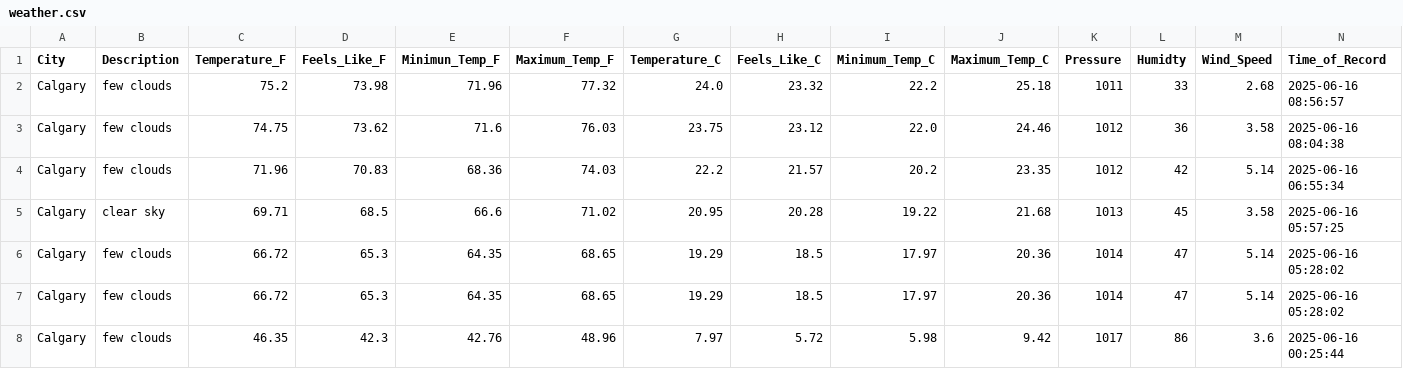
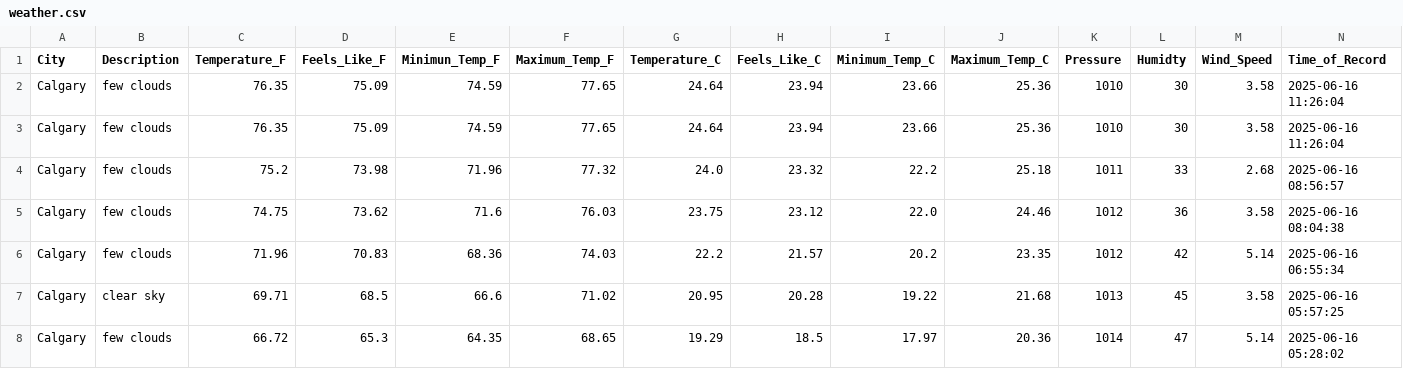
Before and after one commit to dabson2020/Projects, a CSV file: Data_Analysis_and_Data_Engr_Projects/Airflow_Projects/ETL_Weather_Data/concat_data/weather.csv, drawn as a sheet; only a part is shown; the shorter side is filled out with more unchanged rows; rows hold the shown columns only; the diff names each change by its address in the sheet, - before the commit and + after, or states it on an @@ line.

Commit message:
Add today's weather data

```diff
--- a/Data_Analysis_and_Data_Engr_Projects/Airflow_Projects/ETL_Weather_Data/concat_data/weather.csv
+++ b/Data_Analysis_and_Data_Engr_Projects/Airflow_Projects/ETL_Weather_Data/concat_data/weather.csv
+row 2: Calgary | few clouds | 76.35 | 75.09 | 74.59 | 77.65 | 24.64 | 23.94 | 23.66 | 25.36 | 1010 | 30 | 3.58 | 2025-06-16 11:26:04
+row 3: Calgary | few clouds | 76.35 | 75.09 | 74.59 | 77.65 | 24.64 | 23.94 | 23.66 | 25.36 | 1010 | 30 | 3.58 | 2025-06-16 11:26:04
```
